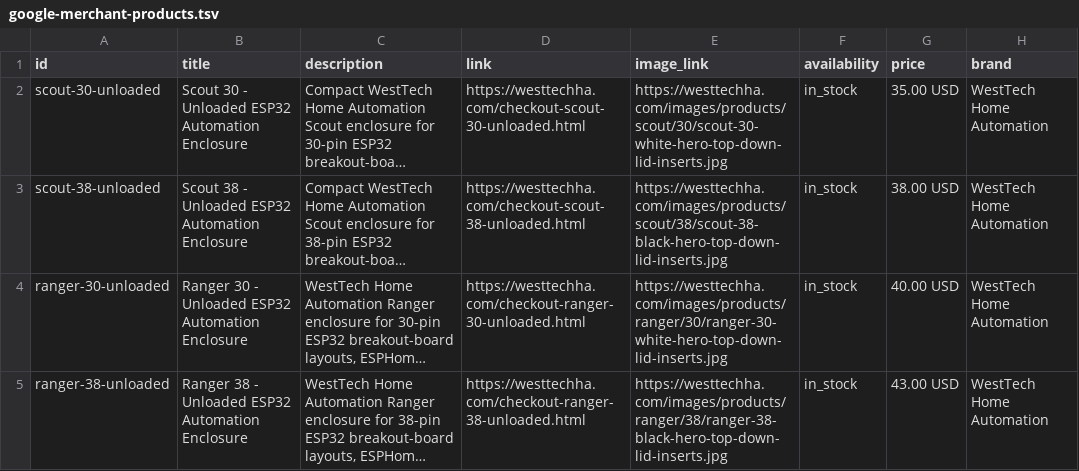
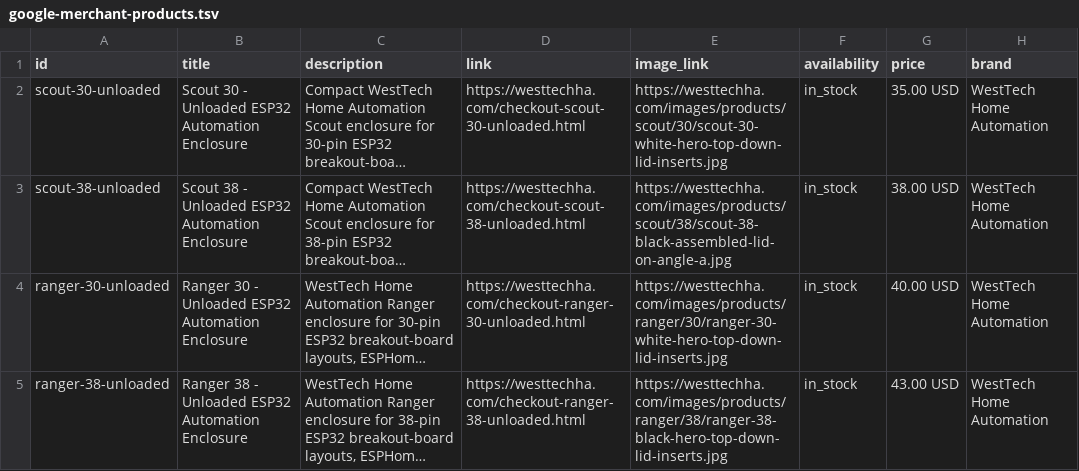
Before and after one commit to FrozenOzone/westtechha, a TSV file: feeds/google-merchant-products.tsv, drawn as a sheet; only a part is shown; long unchanged cells end in …; the diff names each change by its address in the sheet, - before the commit and + after, or states it on an @@ line.

Commit message:
Deploy 2026-04-29 09:10:13

```diff
--- a/feeds/google-merchant-products.tsv
+++ b/feeds/google-merchant-products.tsv
-E3 (image_link): https://westtechha.com/images/products/scout/38/scout-38-black-hero-top-down-lid-inserts.jpg
+E3 (image_link): https://westtechha.com/images/products/scout/38/scout-38-black-assembled-lid-on-angle-a.jpg
```
